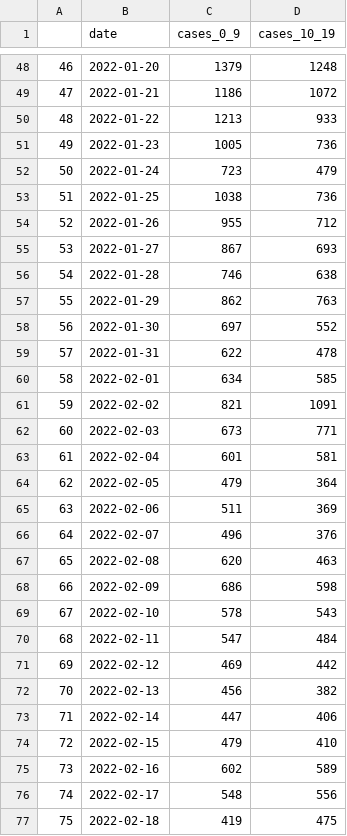
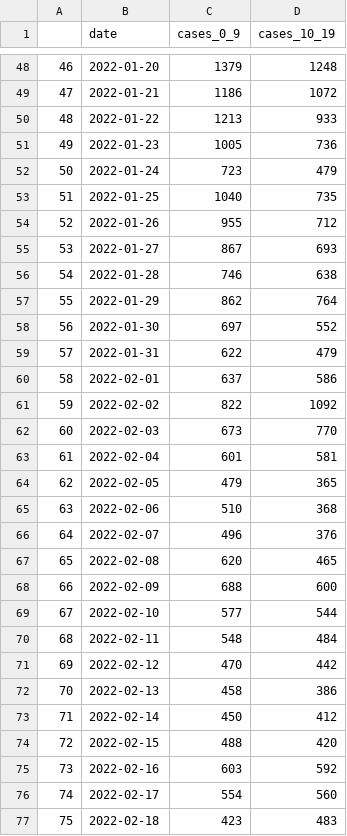
Before and after one commit to amanjit-gill-data/covid_vic_2022, a CSV file: data/cases_0_19.csv, drawn as a sheet; only a part is shown, gaps mark what is left out; the diff covers the shown part only.

Commit message:
Update data

```diff
--- a/data/cases_0_19.csv
+++ b/data/cases_0_19.csv
@@ -52,3 +52,3 @@
 50,2022-01-24,723,479
-51,2022-01-25,1038,736
+51,2022-01-25,1040,735
 52,2022-01-26,955,712
@@ -56,22 +56,22 @@
 54,2022-01-28,746,638
-55,2022-01-29,862,763
+55,2022-01-29,862,764
 56,2022-01-30,697,552
-57,2022-01-31,622,478
-58,2022-02-01,634,585
-59,2022-02-02,821,1091
-60,2022-02-03,673,771
+57,2022-01-31,622,479
+58,2022-02-01,637,586
+59,2022-02-02,822,1092
+60,2022-02-03,673,770
 61,2022-02-04,601,581
-62,2022-02-05,479,364
-63,2022-02-06,511,369
+62,2022-02-05,479,365
+63,2022-02-06,510,368
 64,2022-02-07,496,376
-65,2022-02-08,620,463
-66,2022-02-09,686,598
-67,2022-02-10,578,543
-68,2022-02-11,547,484
-69,2022-02-12,469,442
-70,2022-02-13,456,382
-71,2022-02-14,447,406
-72,2022-02-15,479,410
-73,2022-02-16,602,589
-74,2022-02-17,548,556
-75,2022-02-18,419,475
+65,2022-02-08,620,465
+66,2022-02-09,688,600
+67,2022-02-10,577,544
+68,2022-02-11,548,484
+69,2022-02-12,470,442
+70,2022-02-13,458,386
+71,2022-02-14,450,412
+72,2022-02-15,488,420
+73,2022-02-16,603,592
+74,2022-02-17,554,560
+75,2022-02-18,423,483
```
Also changed, not shown: 1 added row and 10 edited cells elsewhere in this file, 5 other files.
